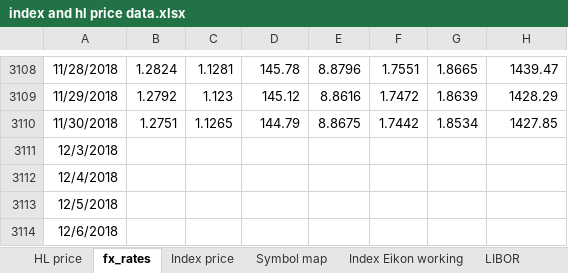
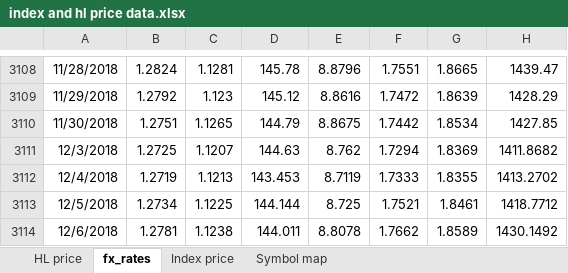
Before and after one commit to NNicolaou/HL_live, an Excel workbook: index and hl price data.xlsx, sheet fx_rates, drawn as a sheet; only a part is shown, gaps mark what is left out; values as stored, in another font and other column widths than the file's, no borders; the diff covers the shown part only; the diff names each change by its address in the sheet, - before the commit and + after, or states it on an @@ line.

```diff
--- a/index and hl price data.xlsx (sheet fx_rates)
+++ b/index and hl price data.xlsx (sheet fx_rates)
-sheet tab: Index Eikon working
-sheet tab: LIBOR
-B3111: (empty)
+B3111: 1.2725
-C3111: (empty)
+C3111: 1.1207
-D3111: (empty)
+D3111: 144.63
-E3111: (empty)
+E3111: 8.762
-F3111: (empty)
+F3111: 1.7294
-G3111: (empty)
+G3111: 1.8369
-H3111: (empty)
+H3111: 1411.8682
-B3112: (empty)
+B3112: 1.2719
-C3112: (empty)
+C3112: 1.1213
-D3112: (empty)
+D3112: 143.453
-E3112: (empty)
+E3112: 8.7119
-F3112: (empty)
+F3112: 1.7333
-G3112: (empty)
+G3112: 1.8355
-H3112: (empty)
+H3112: 1413.2702
-B3113: (empty)
+B3113: 1.2734
-C3113: (empty)
+C3113: 1.1225
-D3113: (empty)
+D3113: 144.144
-E3113: (empty)
+E3113: 8.725
-F3113: (empty)
+F3113: 1.7521
-G3113: (empty)
+G3113: 1.8461
-H3113: (empty)
+H3113: 1418.7712
-B3114: (empty)
+B3114: 1.2781
-C3114: (empty)
+C3114: 1.1238
-D3114: (empty)
+D3114: 144.011
-E3114: (empty)
+E3114: 8.8078
-F3114: (empty)
+F3114: 1.7662
-G3114: (empty)
+G3114: 1.8589
-H3114: (empty)
+H3114: 1430.1492
```
Also changed, not shown: 119 edited cells elsewhere in this sheet, sheet Index price, sheet HL price, sheet Symbol map, formulas that keep their value, HL funds data.xlsx, NNB data.xlsx, 3 other files.
